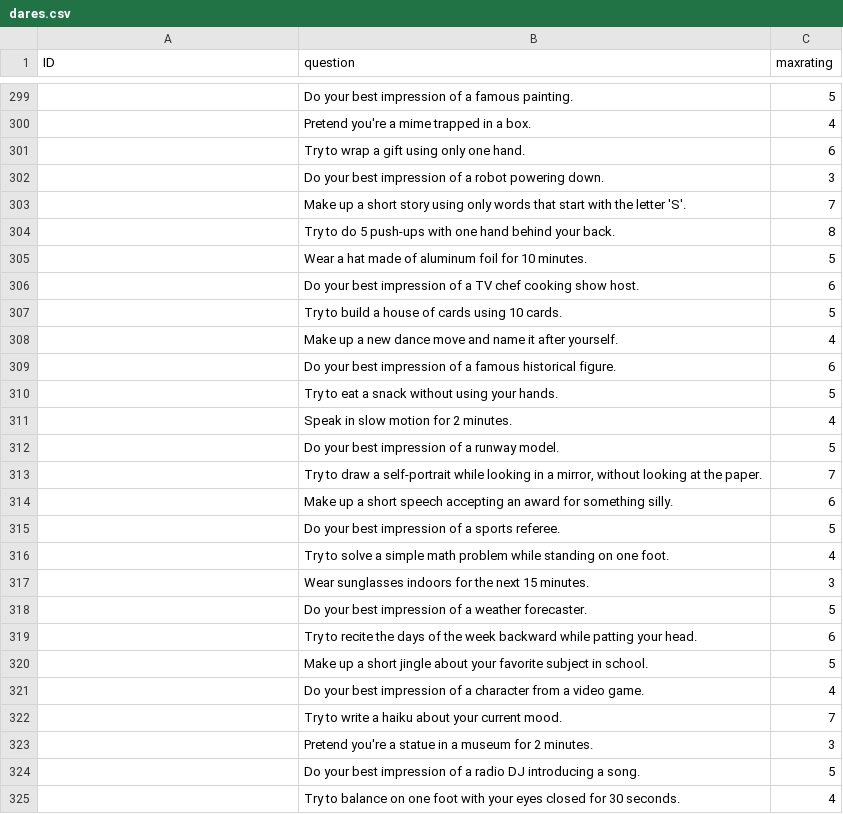
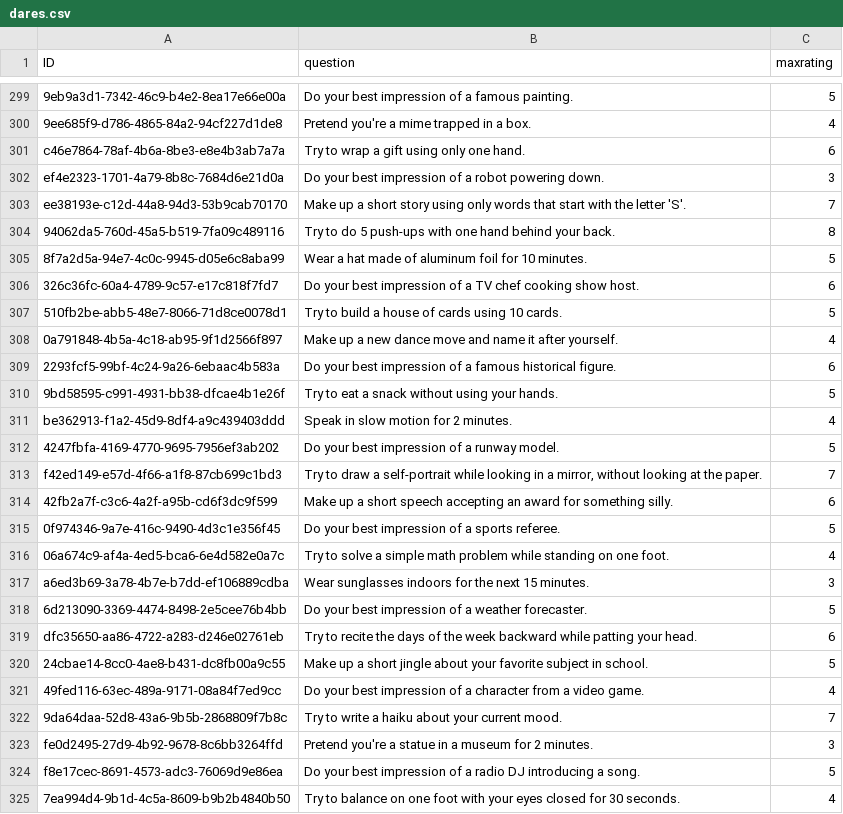
Before and after one commit to The-Orange-Squad/toad, a CSV file: dares.csv, drawn as a sheet; only a part is shown, gaps mark what is left out; the diff covers the shown part only; the diff names each change by its address in the sheet, - before the commit and + after, or states it on an @@ line.

```diff
--- a/dares.csv
+++ b/dares.csv
-A299 (ID): (empty)
+A299 (ID): 9eb9a3d1-7342-46c9-b4e2-8ea17e66e00a
-A300 (ID): (empty)
+A300 (ID): 9ee685f9-d786-4865-84a2-94cf227d1de8
-A301 (ID): (empty)
+A301 (ID): c46e7864-78af-4b6a-8be3-e8e4b3ab7a7a
-A302 (ID): (empty)
+A302 (ID): ef4e2323-1701-4a79-8b8c-7684d6e21d0a
-A303 (ID): (empty)
+A303 (ID): ee38193e-c12d-44a8-94d3-53b9cab70170
-A304 (ID): (empty)
+A304 (ID): 94062da5-760d-45a5-b519-7fa09c489116
-A305 (ID): (empty)
+A305 (ID): 8f7a2d5a-94e7-4c0c-9945-d05e6c8aba99
-A306 (ID): (empty)
+A306 (ID): 326c36fc-60a4-4789-9c57-e17c818f7fd7
-A307 (ID): (empty)
+A307 (ID): 510fb2be-abb5-48e7-8066-71d8ce0078d1
-A308 (ID): (empty)
+A308 (ID): 0a791848-4b5a-4c18-ab95-9f1d2566f897
-A309 (ID): (empty)
+A309 (ID): 2293fcf5-99bf-4c24-9a26-6ebaac4b583a
-A310 (ID): (empty)
+A310 (ID): 9bd58595-c991-4931-bb38-dfcae4b1e26f
-A311 (ID): (empty)
+A311 (ID): be362913-f1a2-45d9-8df4-a9c439403ddd
-A312 (ID): (empty)
+A312 (ID): 4247fbfa-4169-4770-9695-7956ef3ab202
-A313 (ID): (empty)
+A313 (ID): f42ed149-e57d-4f66-a1f8-87cb699c1bd3
-A314 (ID): (empty)
+A314 (ID): 42fb2a7f-c3c6-4a2f-a95b-cd6f3dc9f599
-A315 (ID): (empty)
+A315 (ID): 0f974346-9a7e-416c-9490-4d3c1e356f45
-A316 (ID): (empty)
+A316 (ID): 06a674c9-af4a-4ed5-bca6-6e4d582e0a7c
-A317 (ID): (empty)
+A317 (ID): a6ed3b69-3a78-4b7e-b7dd-ef106889cdba
-A318 (ID): (empty)
+A318 (ID): 6d213090-3369-4474-8498-2e5cee76b4bb
-A319 (ID): (empty)
+A319 (ID): dfc35650-aa86-4722-a283-d246e02761eb
-A320 (ID): (empty)
+A320 (ID): 24cbae14-8cc0-4ae8-b431-dc8fb00a9c55
-A321 (ID): (empty)
+A321 (ID): 49fed116-63ec-489a-9171-08a84f7ed9cc
-A322 (ID): (empty)
+A322 (ID): 9da64daa-52d8-43a6-9b5b-2868809f7b8c
-A323 (ID): (empty)
+A323 (ID): fe0d2495-27d9-4b92-9678-8c6bb3264ffd
-A324 (ID): (empty)
+A324 (ID): f8e17cec-8691-4573-adc3-76069d9e86ea
-A325 (ID): (empty)
+A325 (ID): 7ea994d4-9b1d-4c5a-8609-b9b2b4840b50
```
Also changed, not shown: 120 edited cells elsewhere in this file.
